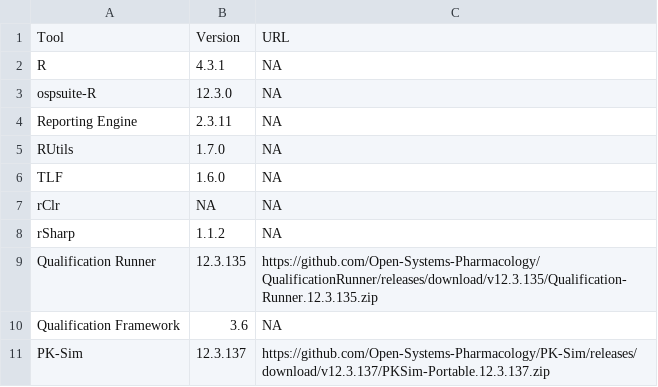
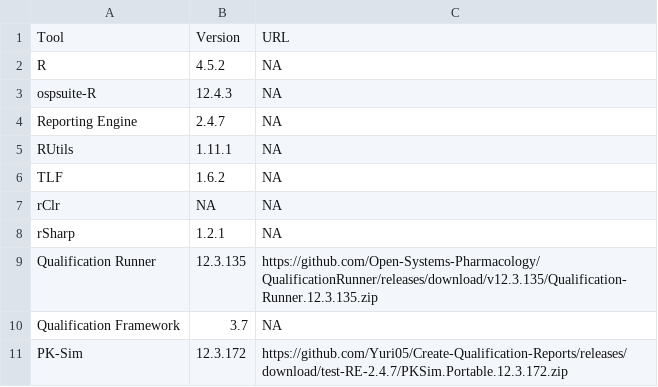
Before and after one commit to Open-Systems-Pharmacology/OSP-Qualification-Reports, a CSV file: tools.csv, drawn as a sheet.

Commit message:
Update tools.csv

```diff
--- a/tools.csv
+++ b/tools.csv
@@ -1,11 +1,11 @@
 Tool,Version,URL
-R,4.3.1,NA
-ospsuite-R,12.3.0,NA
-Reporting Engine,2.3.11,NA
-RUtils,1.7.0,NA
-TLF,1.6.0,NA
+R,4.5.2,NA
+ospsuite-R,12.4.3,NA
+Reporting Engine,2.4.7,NA
+RUtils,1.11.1,NA
+TLF,1.6.2,NA
 rClr,NA,NA
-rSharp,1.1.2,NA
+rSharp,1.2.1,NA
 Qualification Runner,12.3.135,https://github.com/Open-Systems-Pharmacology/QualificationRunner/releases/download/v12.3.135/Qualification-Runner.12.3.135.zip
-Qualification Framework,3.6,NA
-PK-Sim,12.3.137,https://github.com/Open-Systems-Pharmacology/PK-Sim/releases/download/v12.3.137/PKSim-Portable.12.3.137.zip
+Qualification Framework,3.7,NA
+PK-Sim,12.3.172,https://github.com/Yuri05/Create-Qualification-Reports/releases/download/test-RE-2.4.7/PKSim.Portable.12.3.172.zip
```
